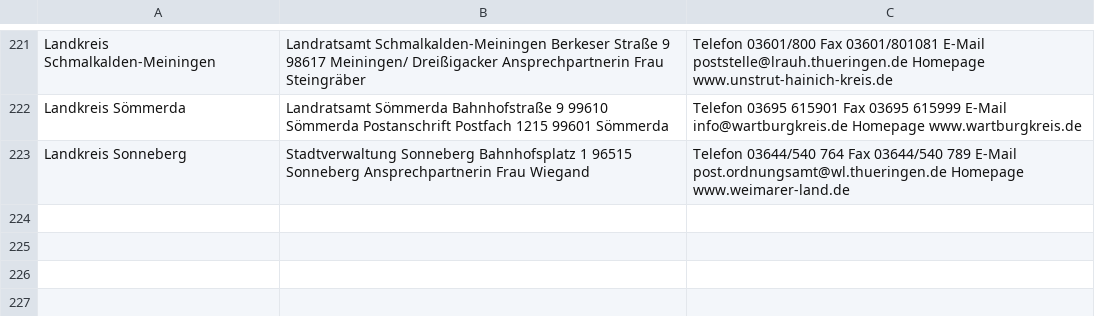
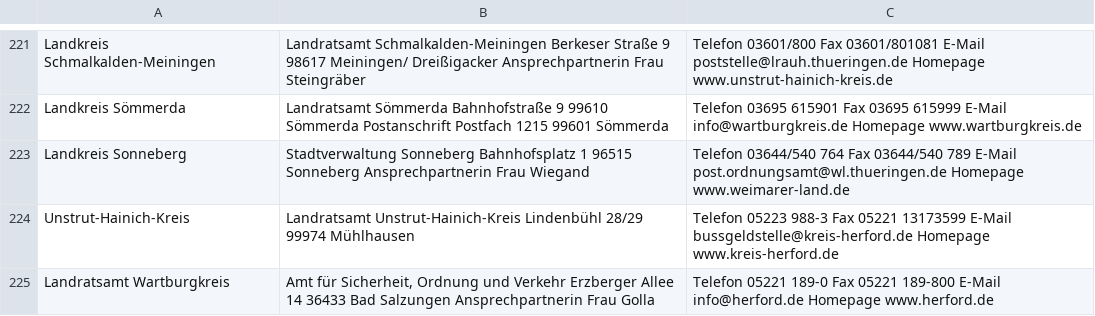
Before and after one commit to ErikMerko/OCR-Bussgeld, a CSV file: bußgeldstellen.csv, drawn as a sheet; only a part is shown, gaps mark what is left out; the diff names each change by its address in the sheet, - before the commit and + after, or states it on an @@ line.

Commit message:
bußgeldstellen.csv überarbeitet

```diff
--- a/bußgeldstellen.csv
+++ b/bußgeldstellen.csv
+row 224: Unstrut-Hainich-Kreis | Landratsamt Unstrut-Hainich-Kreis Lindenbühl 28/29 99974 Mühlhausen | Telefon 05223 988-3 Fax 05221 13173599 E-Mail bussgeldstelle@kreis-herford.de Homepage www.kreis-herford.de
+row 225: Landratsamt Wartburgkreis | Amt für Sicherheit, Ordnung und Verkehr Erzberger Allee 14 36433 Bad Salzungen Ansprechpartnerin Frau Golla | Telefon 05221 189-0 Fax 05221 189-800 E-Mail info@herford.de Homepage www.herford.de
```
Also changed, not shown: 3 other files.
